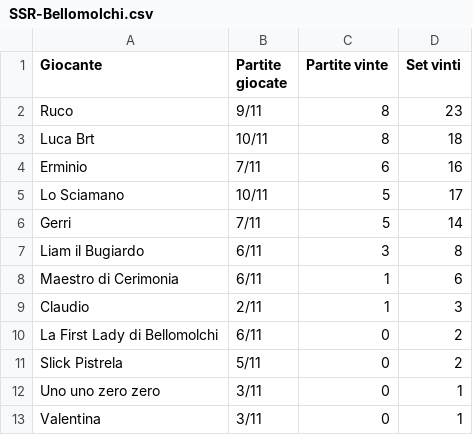
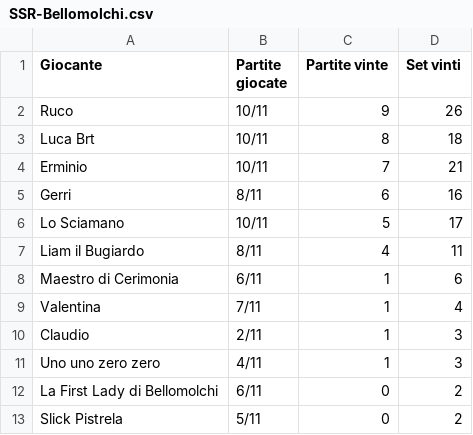
Before and after one commit to LaGiostraIndividuale/lagiostraindividuale.github.io, a CSV file: _data/SSR-Bellomolchi.csv, drawn as a sheet.

```diff
--- a/_data/SSR-Bellomolchi.csv
+++ b/_data/SSR-Bellomolchi.csv
@@ -1,13 +1,13 @@
 Giocante,Partite giocate,Partite vinte,Set vinti
-Ruco,9/11,8,23
+Ruco,10/11,9,26
 Luca Brt,10/11,8,18
-Erminio,7/11,6,16
+Erminio,10/11,7,21
+Gerri,8/11,6,16
 Lo Sciamano,10/11,5,17
-Gerri,7/11,5,14
-Liam il Bugiardo,6/11,3,8
+Liam il Bugiardo,8/11,4,11
 Maestro di Cerimonia,6/11,1,6
+Valentina,7/11,1,4
 Claudio,2/11,1,3
+Uno uno zero zero,4/11,1,3
 La First Lady di Bellomolchi,6/11,0,2
 Slick Pistrela,5/11,0,2
-Uno uno zero zero,3/11,0,1
-Valentina,3/11,0,1
```
Also changed, not shown: _data/SSR-Adriatic-II.csv, _data/SSR-Adriatic.csv, 3 other files.
